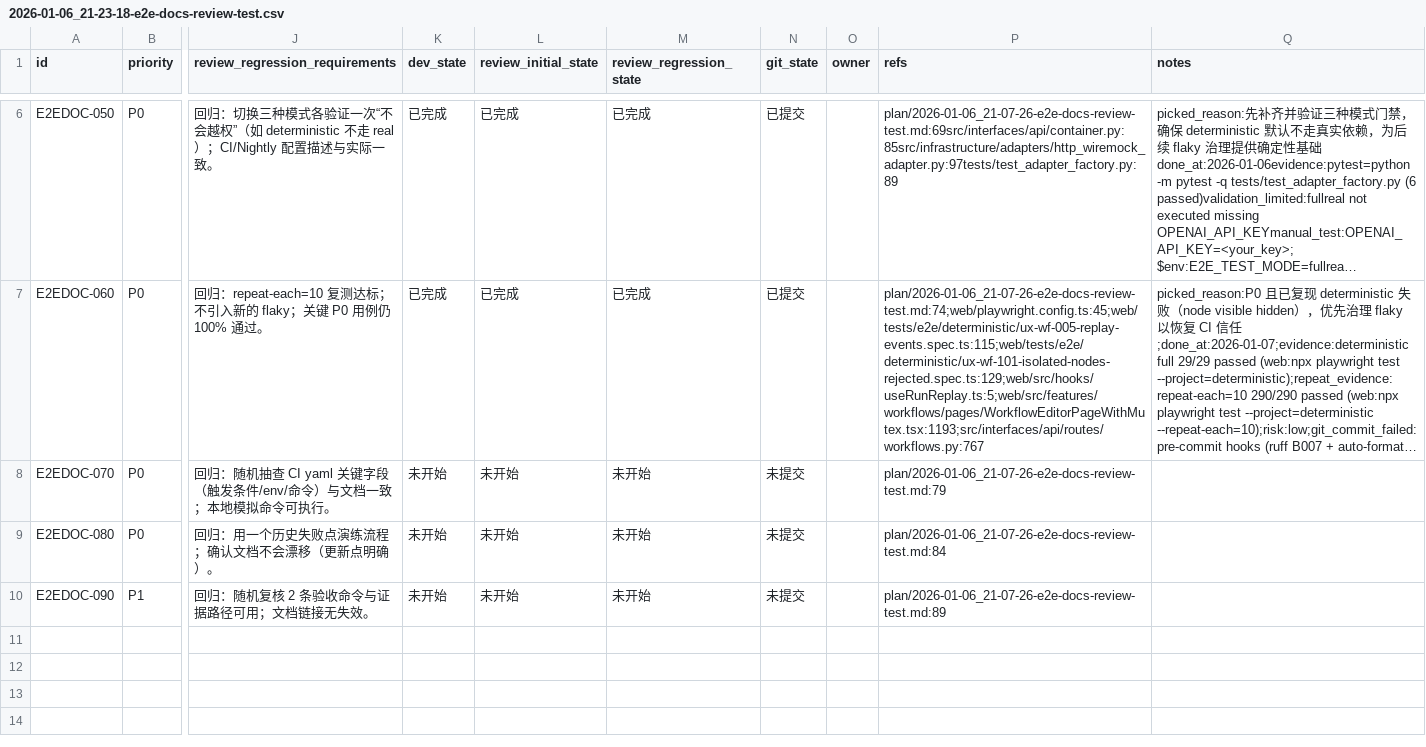
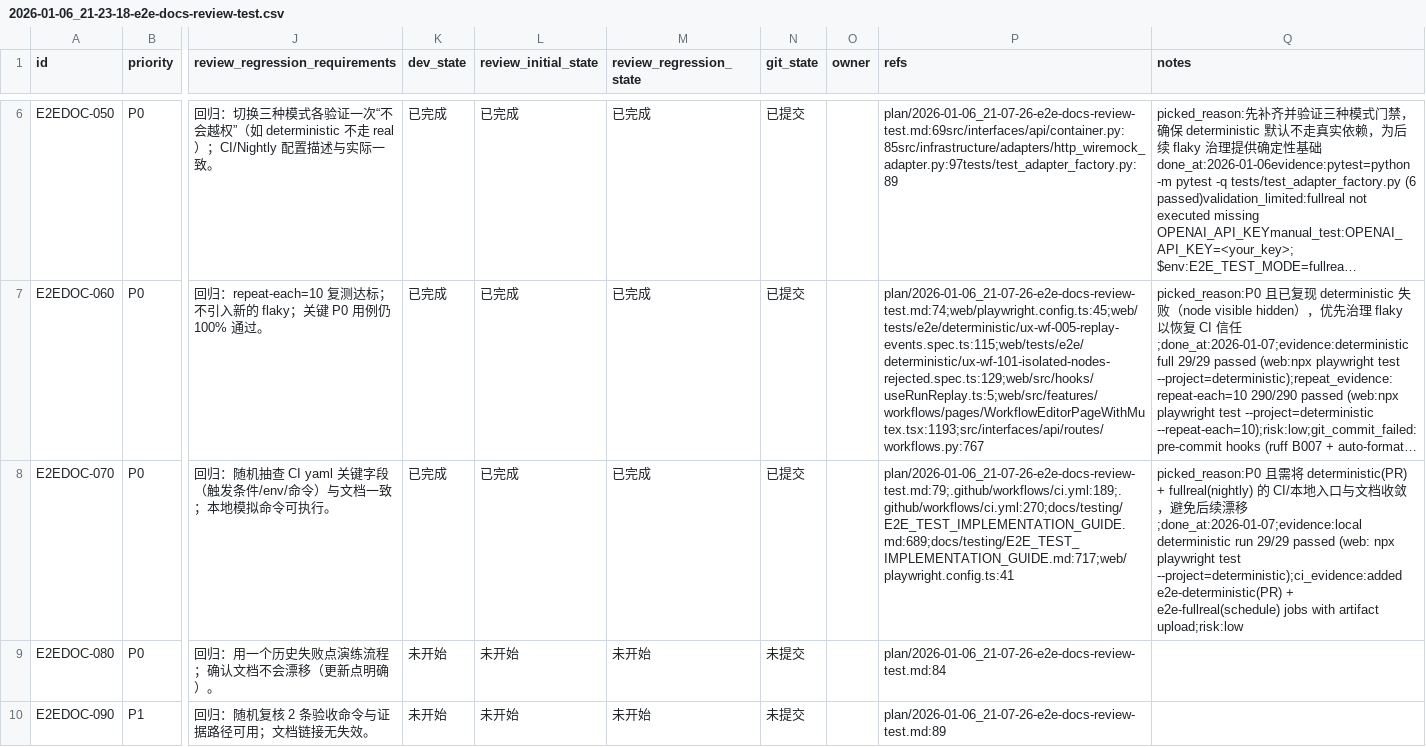
Before and after one commit to DSGWJQ/Feagent, a CSV file: issues/2026-01-06_21-23-18-e2e-docs-review-test.csv, drawn as a sheet; only a part is shown, gaps mark what is left out; long unchanged cells end in …; the diff names each change by its address in the sheet, - before the commit and + after, or states it on an @@ line.

```diff
--- a/issues/2026-01-06_21-23-18-e2e-docs-review-test.csv
+++ b/issues/2026-01-06_21-23-18-e2e-docs-review-test.csv
-K8 (dev_state): 未开始
+K8 (dev_state): 已完成
-L8 (review_initial_state): 未开始
+L8 (review_initial_state): 已完成
-M8 (review_regression_state): 未开始
+M8 (review_regression_state): 已完成
-N8 (git_state): 未提交
+N8 (git_state): 已提交
-P8 (refs): plan/2026-01-06_21-07-26-e2e-docs-review-test.md:79
+P8 (refs): plan/2026-01-06_21-07-26-e2e-docs-review-test.md:79;.github/workflows/ci.yml:189;.github/workflows/ci.yml:270;docs/testing/E2E_TEST_IMPLEMENTATION_GUIDE.md:689;docs/testing/E2E_TEST_IMPLEMENTATION_GUIDE.md:717;web/playwright.config.ts:41
-Q8 (notes): (empty)
+Q8 (notes): picked_reason:P0 且需将 deterministic(PR) + fullreal(nightly) 的 CI/本地入口与文档收敛，避免后续漂移;done_at:2026-01-07;evidence:local deterministic run 29/29 passed (web: npx playwright test --project=deterministic);ci_evidence:added e2e-deterministic(PR) + e2e-fullreal(schedule) jobs with artifact upload;risk:low
```
Also changed, not shown: 2 other files.
